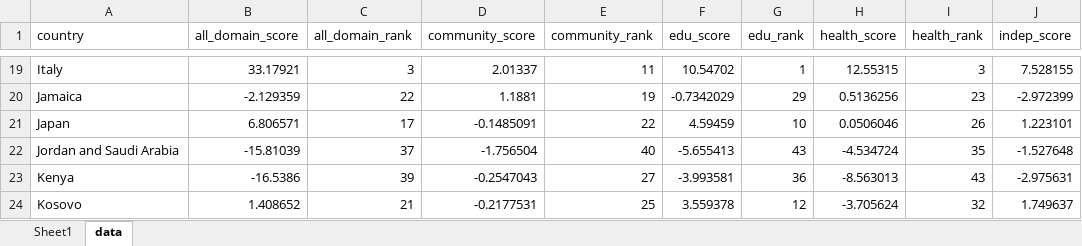
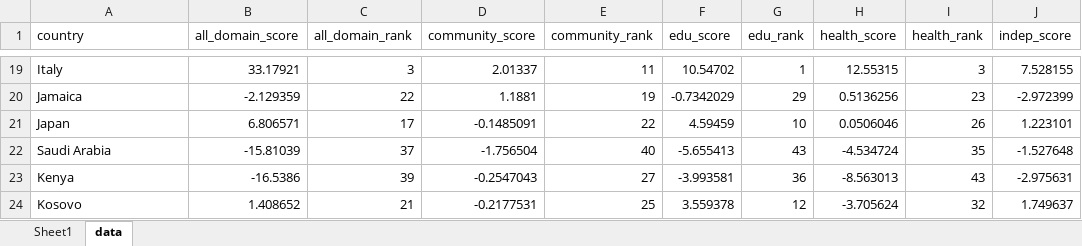
Before and after one commit to dkats/DS-4S, an Excel workbook: data/scores.xlsx, sheet data, drawn as a sheet; only a part is shown, gaps mark what is left out; values as stored, in another font and other column widths than the file's, no borders; conditional formats not drawn; the diff names each change by its address in the sheet, - before the commit and + after, or states it on an @@ line.

Commit message:
Standardized 'The Netherlands' toto 'Netherlands' and 'Jordan and Saudi Arabia' to 'Saudi Arabia'

```diff
--- a/data/scores.xlsx (sheet data)
+++ b/data/scores.xlsx (sheet data)
-A22 (country): Jordan and Saudi Arabia
+A22 (country): Saudi Arabia
```
Also changed, not shown: sheet Sheet1, data/inclusion.xlsx, data/responses.xlsx, 4 other files.
